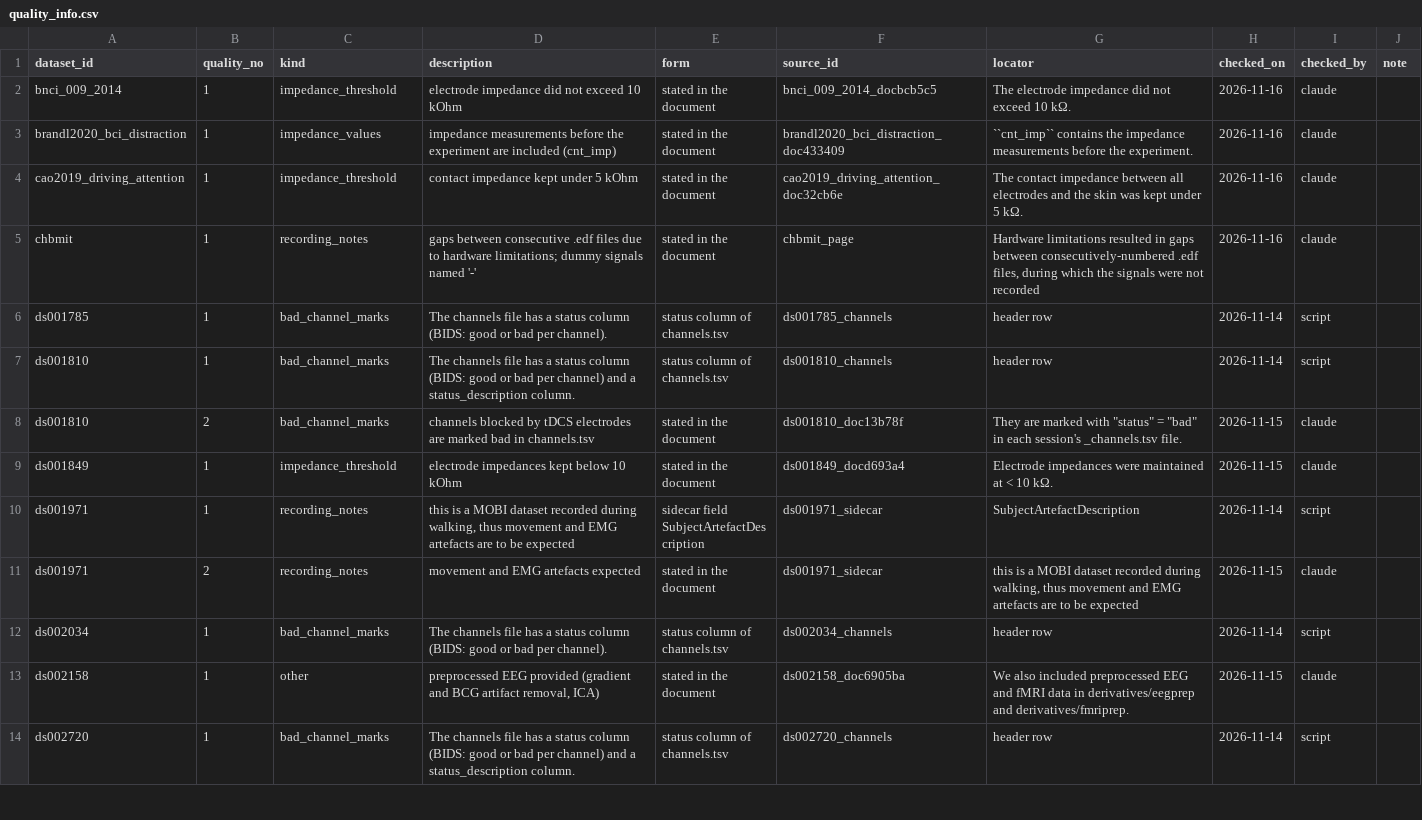
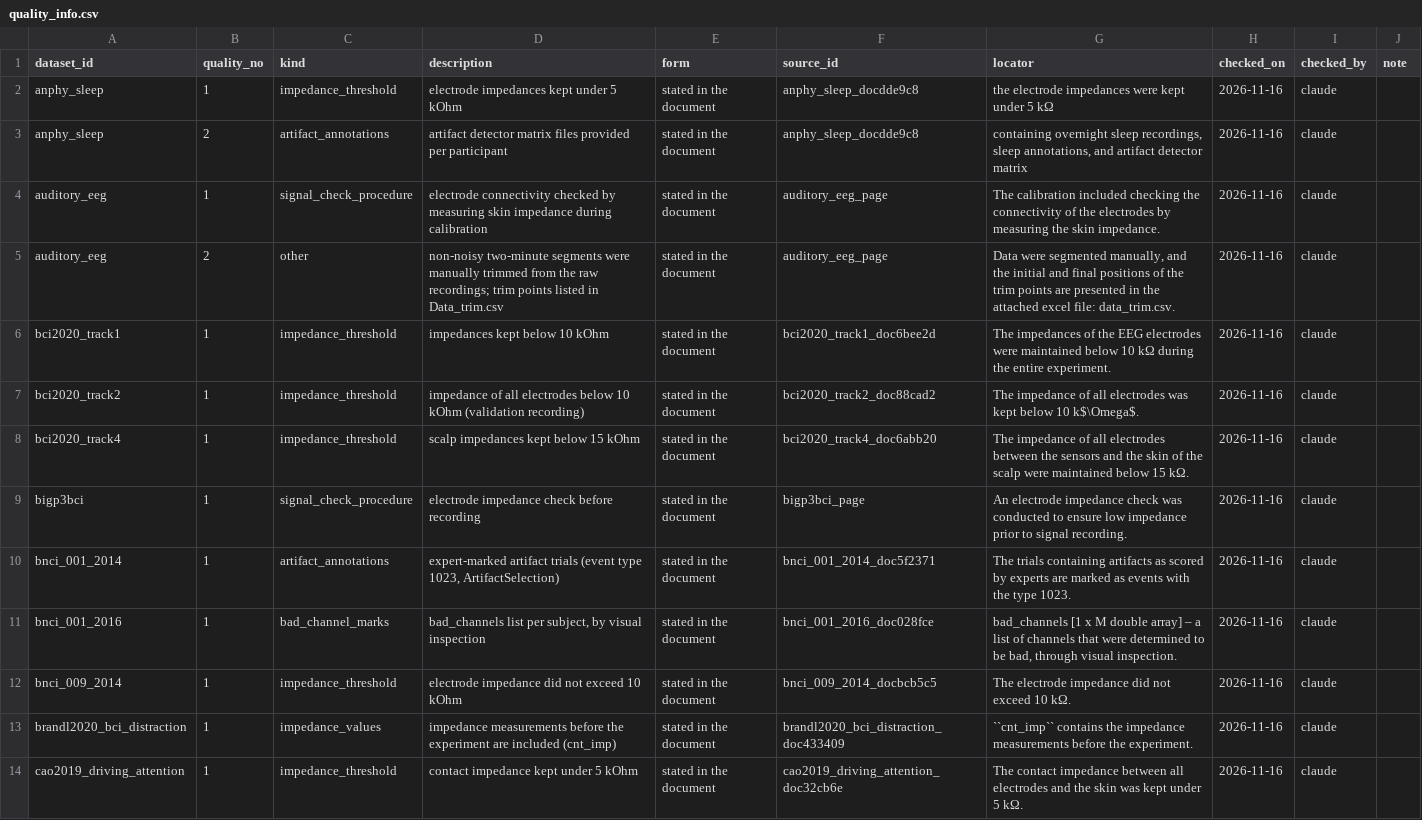
Before and after one commit to itoten/eeg_dataset_db, a CSV file: data/quality_info.csv, drawn as a sheet; only a part is shown; the shorter side is filled out with more unchanged rows.

```diff
--- a/data/quality_info.csv
+++ b/data/quality_info.csv
@@ -1,2 +1,12 @@
 dataset_id,quality_no,kind,description,form,source_id,locator,checked_on,checked_by,note
+anphy_sleep,1,impedance_threshold,electrode impedances kept under 5 kOhm,stated in the document,anphy_sleep_docdde9c8,the electrode impedances were kept under 5 kΩ,2026-11-16,claude,
+anphy_sleep,2,artifact_annotations,artifact detector matrix files provided per participant,stated in the document,anphy_sleep_docdde9c8,"containing overnight sleep recordings, sleep annotations, and artifact detector matrix",2026-11-16,claude,
+auditory_eeg,1,signal_check_procedure,electrode connectivity checked by measuring skin impedance during calibration,stated in the document,auditory_eeg_page,The calibration included checking the connectivity of the electrodes by measuring the skin impedance.,2026-11-16,claude,
+auditory_eeg,2,other,non-noisy two-minute segments were manually trimmed from the raw recordings; trim points listed in Data_trim.csv,stated in the document,auditory_eeg_page,"Data were segmented manually, and the initial and final positions of the trim points are presented in the attached excel file: data_trim.csv.",2026-11-16,claude,
+bci2020_track1,1,impedance_threshold,impedances kept below 10 kOhm,stated in the document,bci2020_track1_doc6bee2d,The impedances of the EEG electrodes were maintained below 10 kΩ during the entire experiment.,2026-11-16,claude,
+bci2020_track2,1,impedance_threshold,impedance of all electrodes below 10 kOhm (validation recording),stated in the document,bci2020_track2_doc88cad2,The impedance of all electrodes was kept below 10 k$\Omega$.,2026-11-16,claude,
+bci2020_track4,1,impedance_threshold,scalp impedances kept below 15 kOhm,stated in the document,bci2020_track4_doc6abb20,The impedance of all electrodes between the sensors and the skin of the scalp were maintained below 15 kΩ.,2026-11-16,claude,
+bigp3bci,1,signal_check_procedure,electrode impedance check before recording,stated in the document,bigp3bci_page,An electrode impedance check was conducted to ensure low impedance prior to signal recording.,2026-11-16,claude,
+bnci_001_2014,1,artifact_annotations,"expert-marked artifact trials (event type 1023, ArtifactSelection)",stated in the document,bnci_001_2014_doc5f2371,The trials containing artifacts as scored by experts are marked as events with the type 1023.,2026-11-16,claude,
+bnci_001_2016,1,bad_channel_marks,"bad_channels list per subject, by visual inspection",stated in the document,bnci_001_2016_doc028fce,"bad_channels [1 x M double array] – a list of channels that were determined to be bad, through visual inspection.",2026-11-16,claude,
 bnci_009_2014,1,impedance_threshold,electrode impedance did not exceed 10 kOhm,stated in the document,bnci_009_2014_docbcb5c5,The electrode impedance did not exceed 10 kΩ.,2026-11-16,claude,
```
Also changed, not shown: data/annotations.csv, data/participant_groups.csv, 9 other files.
